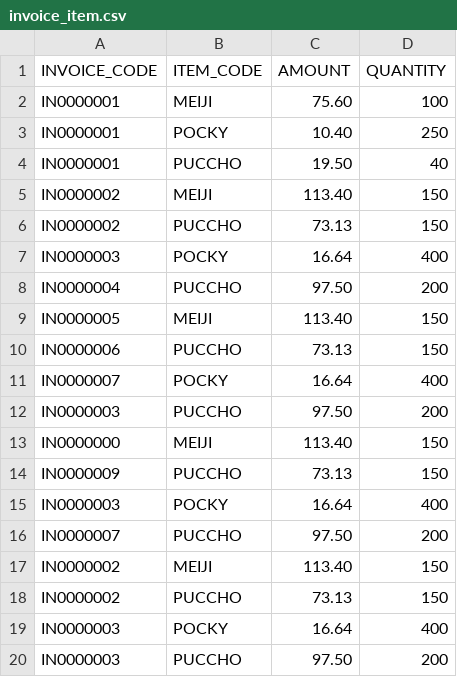
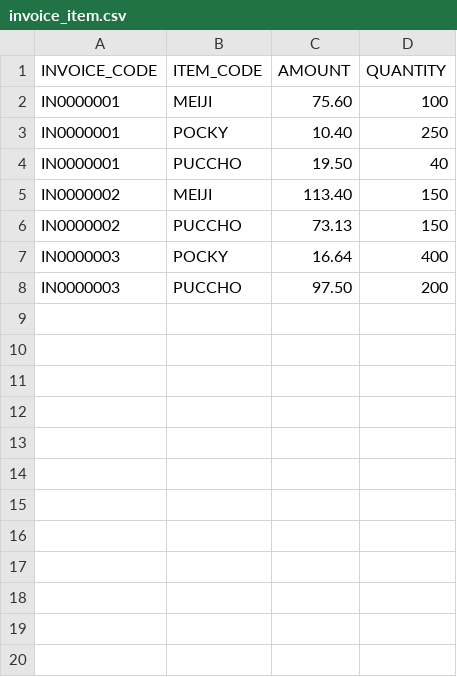
Before and after one commit to gnwl33/dreamcandies, a CSV file: invoice_item.csv, drawn as a sheet.

```diff
--- a/invoice_item.csv
+++ b/invoice_item.csv
@@ -7,14 +7,2 @@
 "IN0000003","POCKY","16.64","400"
-"IN0000004","PUCCHO","97.50","200"
-"IN0000005","MEIJI","113.40","150"
-"IN0000006","PUCCHO","73.13","150"
-"IN0000007","POCKY","16.64","400"
-"IN0000003","PUCCHO","97.50","200"
-"IN0000000","MEIJI","113.40","150"
-"IN0000009","PUCCHO","73.13","150"
-"IN0000003","POCKY","16.64","400"
-"IN0000007","PUCCHO","97.50","200"
-"IN0000002","MEIJI","113.40","150"
-"IN0000002","PUCCHO","73.13","150"
-"IN0000003","POCKY","16.64","400"
 "IN0000003","PUCCHO","97.50","200"
```
Also changed, not shown: invoice_item_extract.csv, 1 other file.
